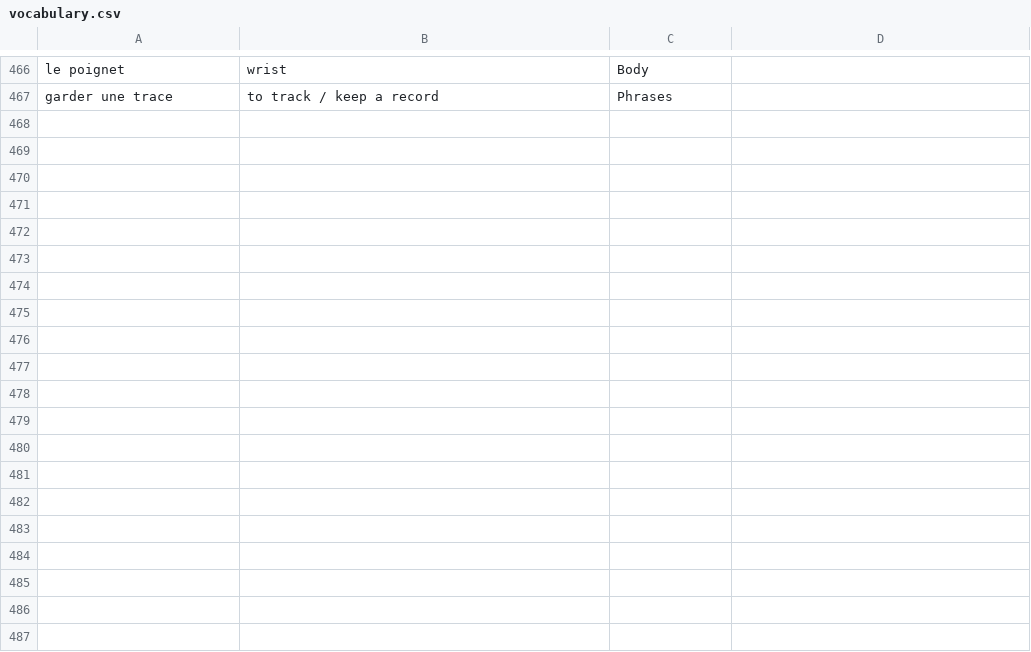
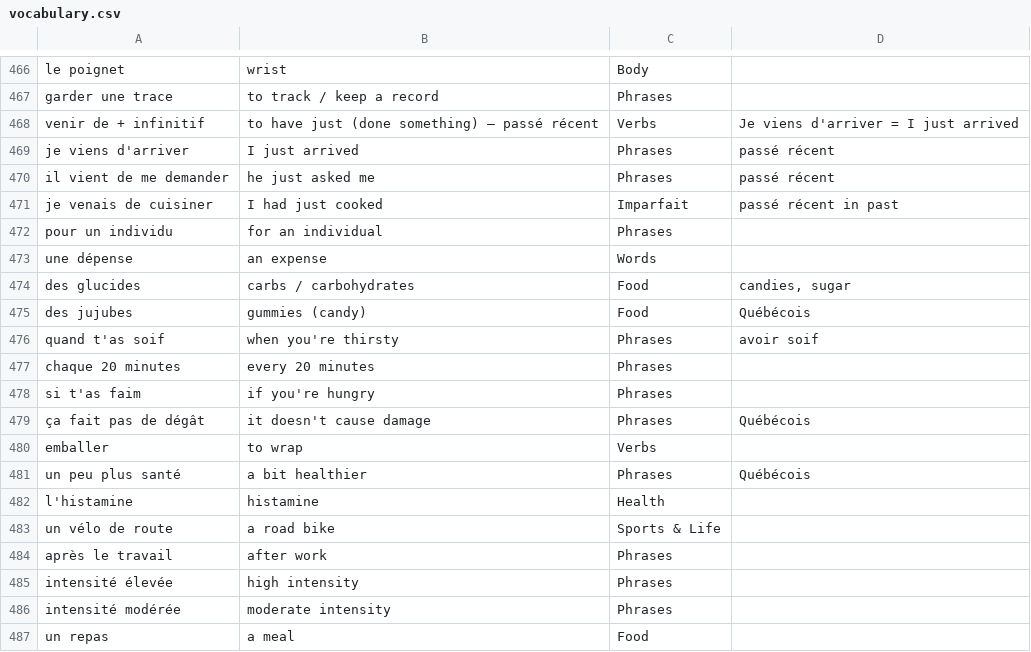
Before and after one commit to kevincook0/French-lessons, a CSV file: vocabulary.csv, drawn as a sheet; only a part is shown, gaps mark what is left out; the diff covers the shown part only.

```diff
--- a/vocabulary.csv
+++ b/vocabulary.csv
@@ -467 +467,21 @@ le poignet,wrist,Body,
 garder une trace,to track / keep a record,Phrases,
+venir de + infinitif,to have just (done something) — passé récent,Verbs,Je viens d'arriver = I just arrived
+je viens d'arriver,I just arrived,Phrases,passé récent
+il vient de me demander,he just asked me,Phrases,passé récent
+je venais de cuisiner,I had just cooked,Imparfait,passé récent in past
+pour un individu,for an individual,Phrases,
+une dépense,an expense,Words,
+des glucides,carbs / carbohydrates,Food,"candies, sugar"
+des jujubes,gummies (candy),Food,Québécois
+quand t'as soif,when you're thirsty,Phrases,avoir soif
+chaque 20 minutes,every 20 minutes,Phrases,
+si t'as faim,if you're hungry,Phrases,
+ça fait pas de dégât,it doesn't cause damage,Phrases,Québécois
+emballer,to wrap,Verbs,
+un peu plus santé,a bit healthier,Phrases,Québécois
+l'histamine,histamine,Health,
+un vélo de route,a road bike,Sports & Life,
+après le travail,after work,Phrases,
+intensité élevée,high intensity,Phrases,
+intensité modérée,moderate intensity,Phrases,
+un repas,a meal,Food,
```
Also changed, not shown: 23 added rows elsewhere in this file, 1 other file.
